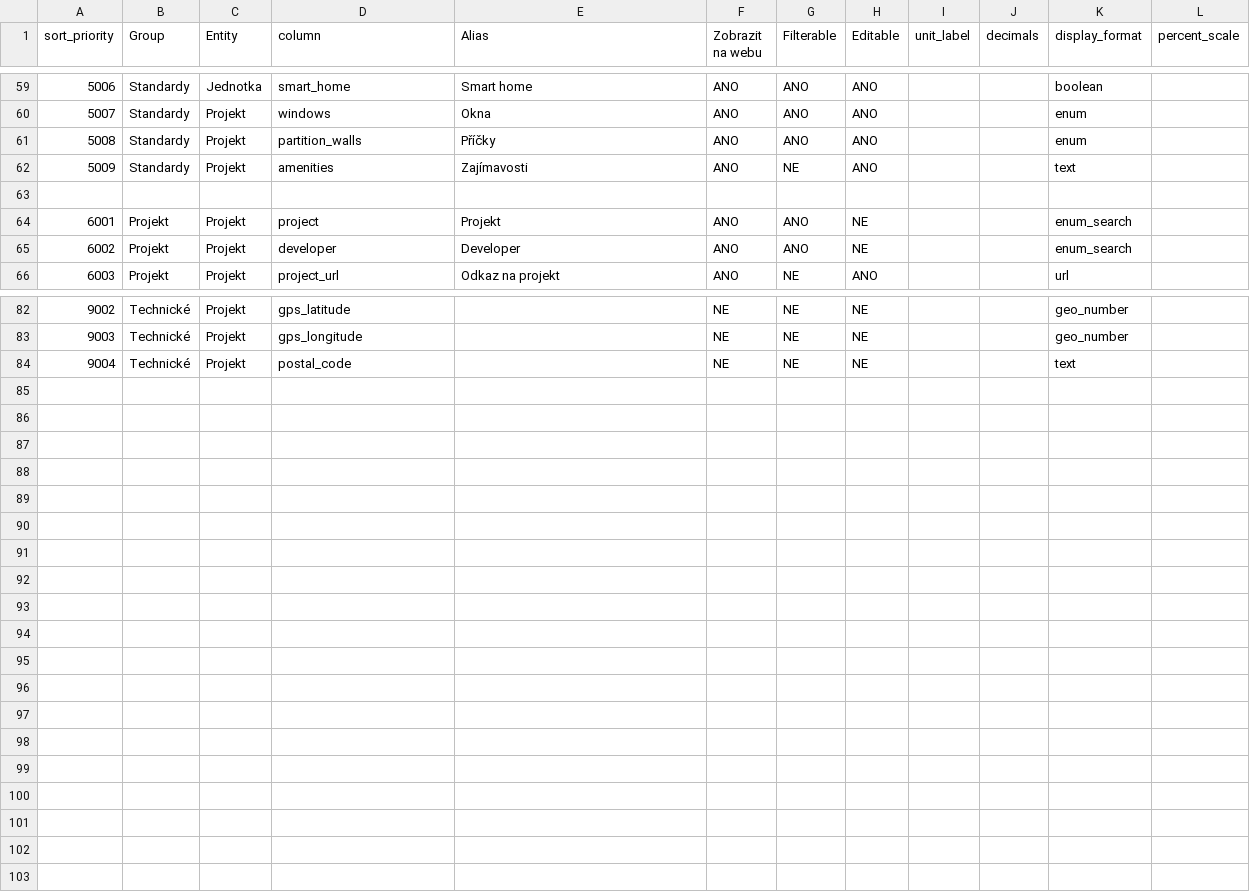
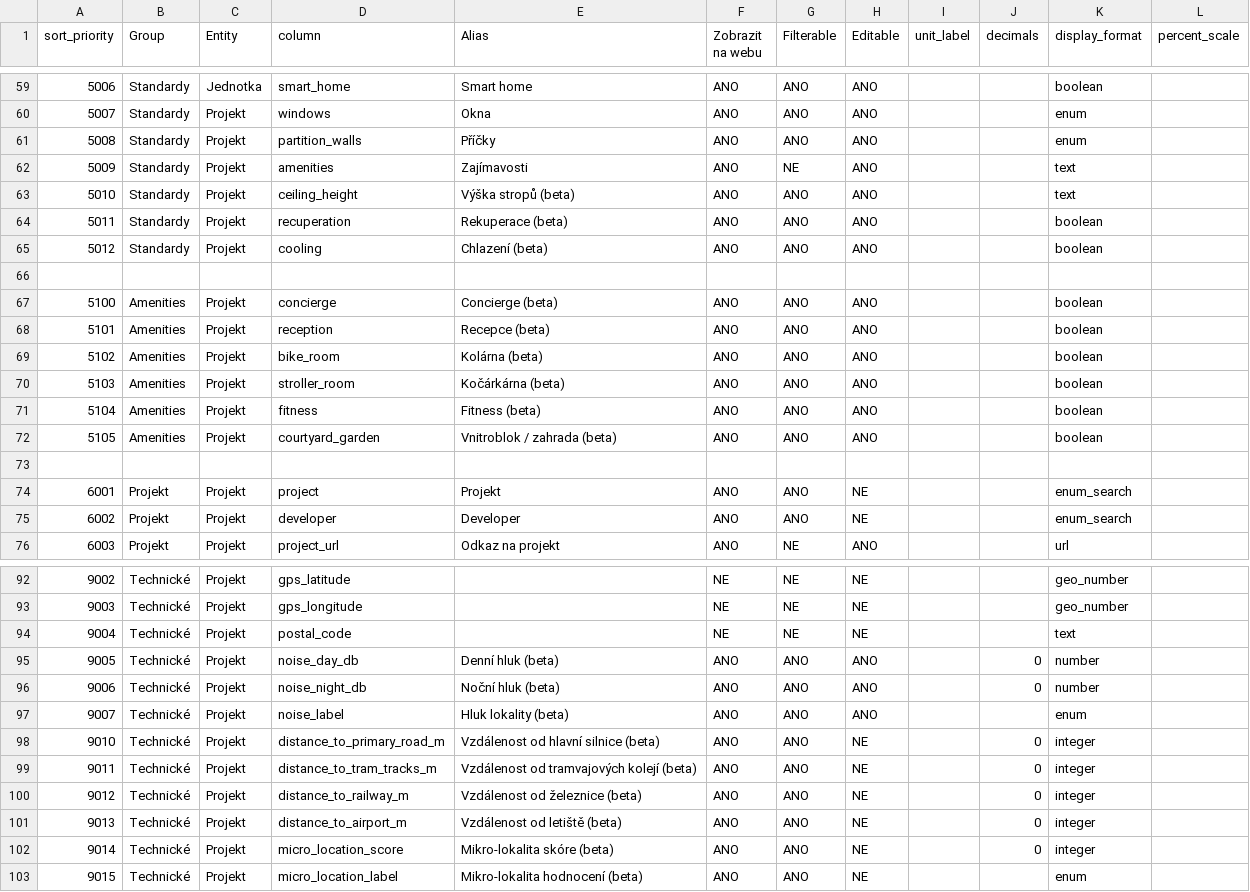
Before and after one commit to vojtiksek/reamar-ai, a CSV file: backend/src/app/field_catalog.csv, drawn as a sheet; only a part is shown, gaps mark what is left out; the diff names each change by its address in the sheet, - before the commit and + after, or states it on an @@ line.

Commit message:
Enhance project and unit details with noise and amenity features
This update introduces new fields for noise levels (day and night) and noise classification to the project and unit detail pages, improving the representation of environmental factors. Additionally, several amenities such as ceiling height, recuperation, and various facilities (e.g., concierge, fitness) have been added to enhance project descriptions. The UI has been updated to accommodate these new features, ensuring a more comprehensive overview for users. This change aims to improve data clarity and user experience across the application.

```diff
--- a/backend/src/app/field_catalog.csv
+++ b/backend/src/app/field_catalog.csv
+row 63: 5010 | Standardy | Projekt | ceiling_height | Výška stropů (beta) | ANO | ANO | ANO |  |  | text
+row 64: 5011 | Standardy | Projekt | recuperation | Rekuperace (beta) | ANO | ANO | ANO |  |  | boolean
+row 65: 5012 | Standardy | Projekt | cooling | Chlazení (beta) | ANO | ANO | ANO |  |  | boolean
+row 66: (empty)
+row 67: 5100 | Amenities | Projekt | concierge | Concierge (beta) | ANO | ANO | ANO |  |  | boolean
+row 68: 5101 | Amenities | Projekt | reception | Recepce (beta) | ANO | ANO | ANO |  |  | boolean
+row 69: 5102 | Amenities | Projekt | bike_room | Kolárna (beta) | ANO | ANO | ANO |  |  | boolean
+row 70: 5103 | Amenities | Projekt | stroller_room | Kočárkárna (beta) | ANO | ANO | ANO |  |  | boolean
+row 71: 5104 | Amenities | Projekt | fitness | Fitness (beta) | ANO | ANO | ANO |  |  | boolean
+row 72: 5105 | Amenities | Projekt | courtyard_garden | Vnitroblok / zahrada (beta) | ANO | ANO | ANO |  |  | boolean
+row 95: 9005 | Technické | Projekt | noise_day_db | Denní hluk (beta) | ANO | ANO | ANO |  | 0 | number
+row 96: 9006 | Technické | Projekt | noise_night_db | Noční hluk (beta) | ANO | ANO | ANO |  | 0 | number
+row 97: 9007 | Technické | Projekt | noise_label | Hluk lokality (beta) | ANO | ANO | ANO |  |  | enum
+row 98: 9010 | Technické | Projekt | distance_to_primary_road_m | Vzdálenost od hlavní silnice (beta) | ANO | ANO | NE |  | 0 | integer
+row 99: 9011 | Technické | Projekt | distance_to_tram_tracks_m | Vzdálenost od tramvajových kolejí (beta) | ANO | ANO | NE |  | 0 | integer
+row 100: 9012 | Technické | Projekt | distance_to_railway_m | Vzdálenost od železnice (beta) | ANO | ANO | NE |  | 0 | integer
+row 101: 9013 | Technické | Projekt | distance_to_airport_m | Vzdálenost od letiště (beta) | ANO | ANO | NE |  | 0 | integer
+row 102: 9014 | Technické | Projekt | micro_location_score | Mikro-lokalita skóre (beta) | ANO | ANO | NE |  | 0 | integer
+row 103: 9015 | Technické | Projekt | micro_location_label | Mikro-lokalita hodnocení (beta) | ANO | ANO | NE |  |  | enum
```
Also changed, not shown: 16 other files.
